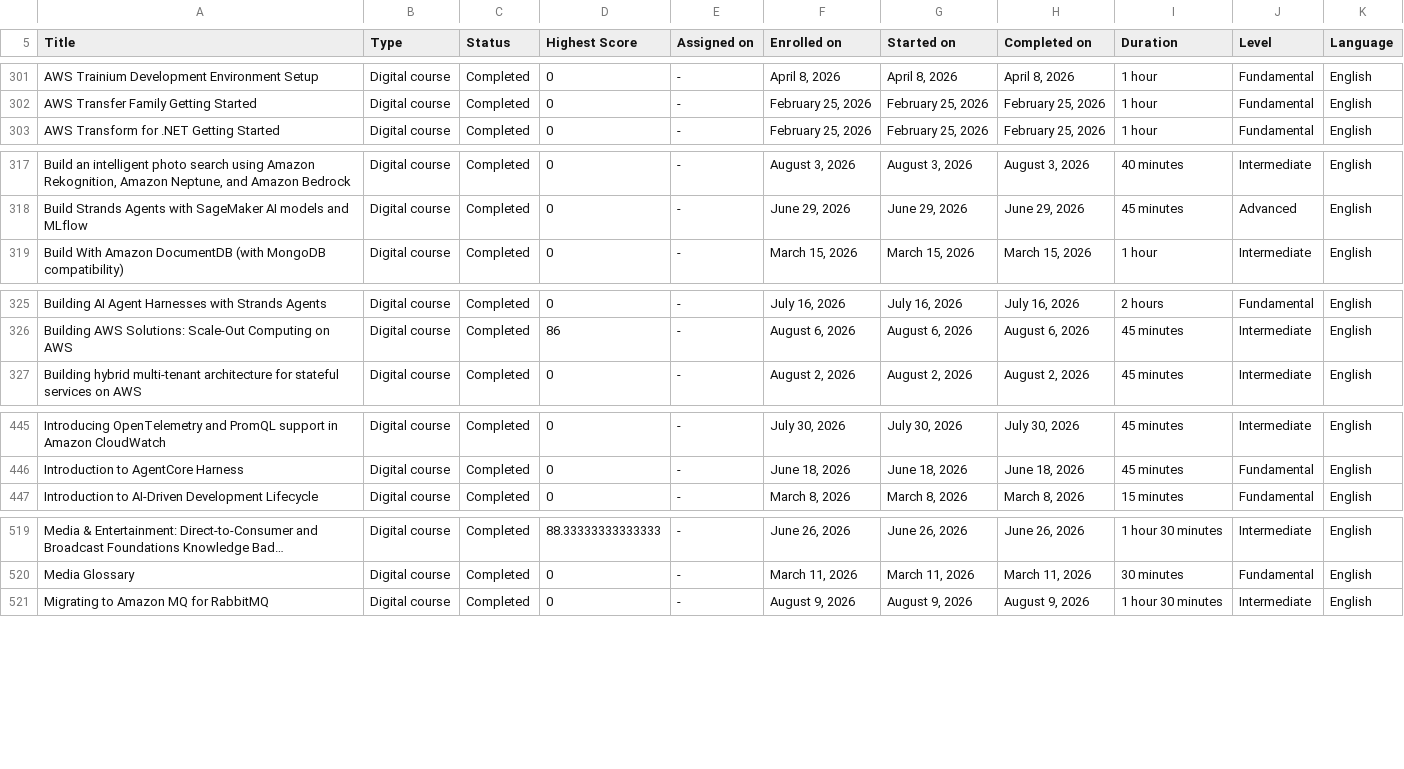
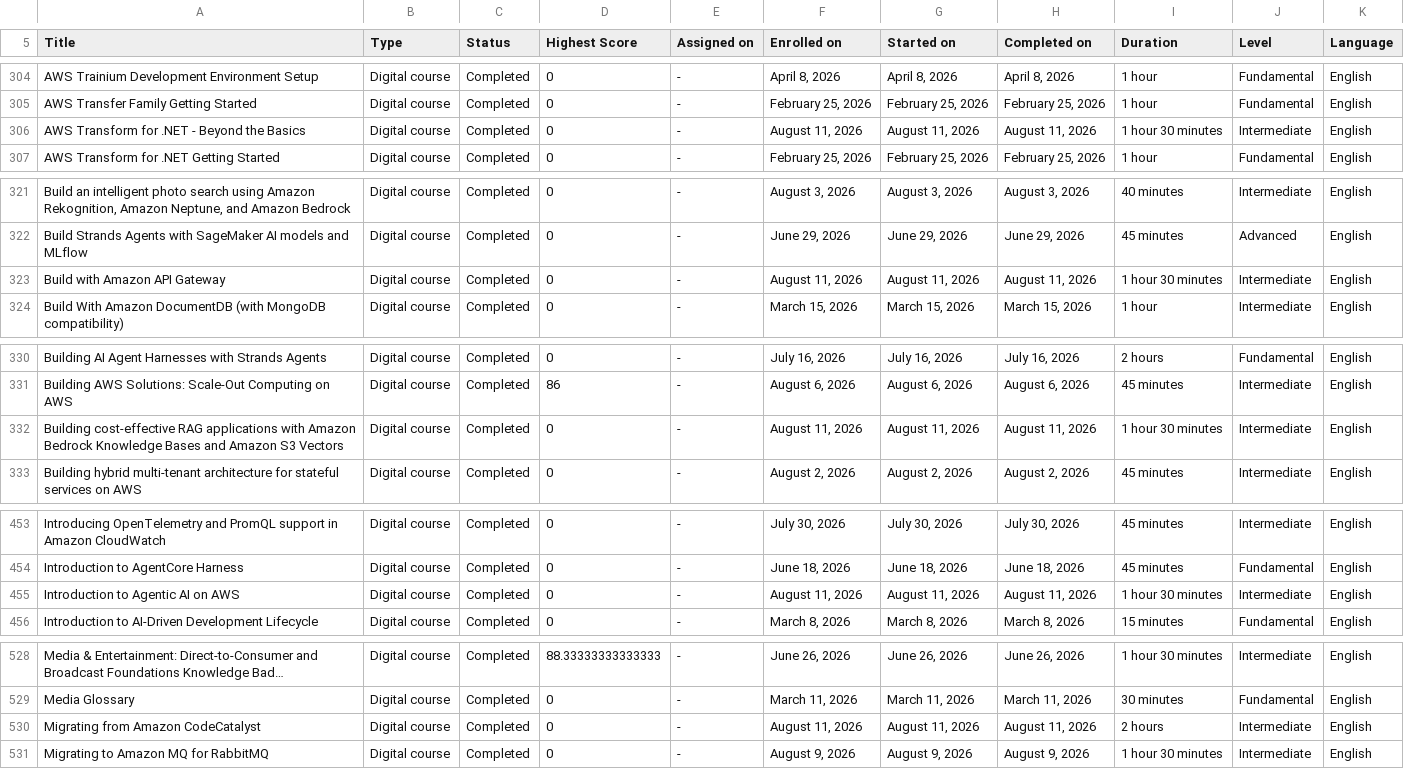
Before and after one commit to VojislavMiloradovic/my-credentials, a CSV file: data/aws-training-activity.csv, drawn as a sheet; only a part is shown, gaps mark what is left out; long unchanged cells end in …; the diff covers the shown part only; the diff names each change by its address in the sheet, - before the commit and + after, or states it on an @@ line.

```diff
--- a/data/aws-training-activity.csv
+++ b/data/aws-training-activity.csv
+row 306: AWS Transform for .NET - Beyond the Basics | Digital course | Completed | 0 | - | August 11, 2026 | August 11, 2026 | August 11, 2026 | 1 hour 30 minutes | Intermediate | English
+row 323: Build with Amazon API Gateway | Digital course | Completed | 0 | - | August 11, 2026 | August 11, 2026 | August 11, 2026 | 1 hour 30 minutes | Intermediate | English
+row 332: Building cost-effective RAG applications with Amazon Bedrock Knowledge Bases and Amazon S3 Vectors | Digital course | Completed | 0 | - | August 11, 2026 | August 11, 2026 | August 11, 2026 | 1 hour 30 minutes | Intermediate | English
+row 455: Introduction to Agentic AI on AWS | Digital course | Completed | 0 | - | August 11, 2026 | August 11, 2026 | August 11, 2026 | 1 hour 30 minutes | Intermediate | English
+row 530: Migrating from Amazon CodeCatalyst | Digital course | Completed | 0 | - | August 11, 2026 | August 11, 2026 | August 11, 2026 | 2 hours | Intermediate | English
```
Also changed, not shown: 6 added rows, 1 removed row and 3 edited cells elsewhere in this file.
